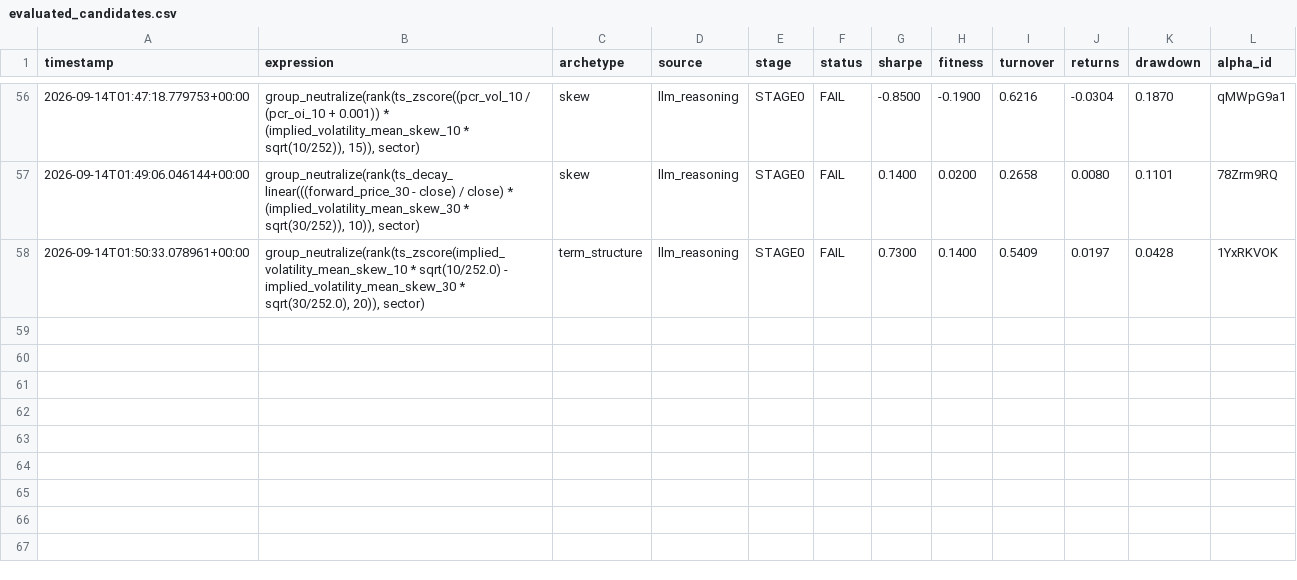
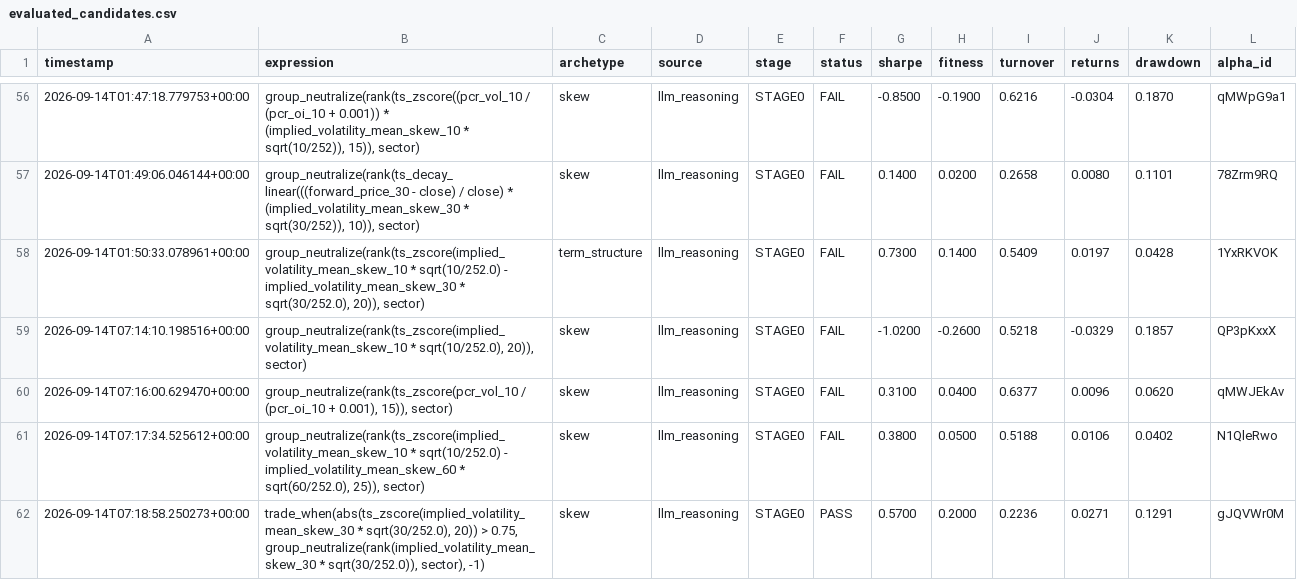
Before and after one commit to Xtley001/brain-alpha-pipeline, a CSV file: brain_options/data/evaluated_candidates.csv, drawn as a sheet; only a part is shown, gaps mark what is left out; the diff names each change by its address in the sheet, - before the commit and + after, or states it on an @@ line.

```diff
--- a/brain_options/data/evaluated_candidates.csv
+++ b/brain_options/data/evaluated_candidates.csv
+row 59: 2026-09-14T07:14:10.198516+00:00 | group_neutralize(rank(ts_zscore(implied_volatility_mean_skew_10 * sqrt(10/252.0), 20)), sector) | skew | llm_reasoning | STAGE0 | FAIL | -1.0200 | -0.2600 | 0.5218 | -0.0329 | 0.1857 | QP3pKxxX
+row 60: 2026-09-14T07:16:00.629470+00:00 | group_neutralize(rank(ts_zscore(pcr_vol_10 / (pcr_oi_10 + 0.001), 15)), sector) | skew | llm_reasoning | STAGE0 | FAIL | 0.3100 | 0.0400 | 0.6377 | 0.0096 | 0.0620 | qMWJEkAv
+row 61: 2026-09-14T07:17:34.525612+00:00 | group_neutralize(rank(ts_zscore(implied_volatility_mean_skew_10 * sqrt(10/252.0) - implied_volatility_mean_skew_60 * sqrt(60/252.0), 25)), sector) | skew | llm_reasoning | STAGE0 | FAIL | 0.3800 | 0.0500 | 0.5188 | 0.0106 | 0.0402 | N1QleRwo
+row 62: 2026-09-14T07:18:58.250273+00:00 | trade_when(abs(ts_zscore(implied_volatility_mean_skew_30 * sqrt(30/252.0), 20)) > 0.75, group_neutralize(rank(implied_volatility_mean_skew_30 * sqrt(30/252.0)), sector), -1) | skew | llm_reasoning | STAGE0 | PASS | 0.5700 | 0.2000 | 0.2236 | 0.0271 | 0.1291 | gJQVWr0M
```
